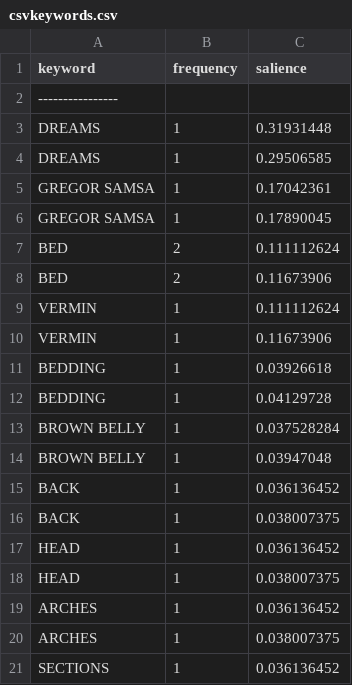
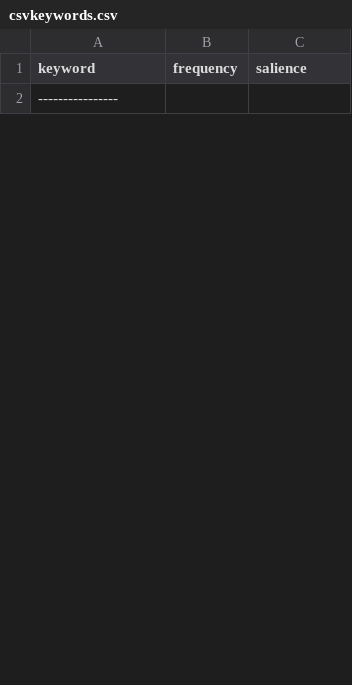
Before and after one commit to brownp01/LingusiticAnalyzer, a CSV file: Documents/csvkeywords.csv, drawn as a sheet; only a part is shown; the diff covers the shown part only.

```diff
--- a/Documents/csvkeywords.csv
+++ b/Documents/csvkeywords.csv
@@ -2,20 +2 @@ keyword,frequency,salience
 ----------------
-DREAMS,1,0.31931448
-DREAMS,1,0.29506585
-GREGOR SAMSA,1,0.17042361
-GREGOR SAMSA,1,0.17890045
-BED,2,0.111112624
-BED,2,0.11673906
-VERMIN,1,0.111112624
-VERMIN,1,0.11673906
-BEDDING,1,0.03926618
-BEDDING,1,0.04129728
-BROWN BELLY,1,0.037528284
-BROWN BELLY,1,0.03947048
-BACK,1,0.036136452
-BACK,1,0.038007375
-HEAD,1,0.036136452
-HEAD,1,0.038007375
-ARCHES,1,0.036136452
-ARCHES,1,0.038007375
-SECTIONS,1,0.036136452
```
Also changed, not shown: 30 added rows and 7 removed rows elsewhere in this file, 16 other files.
